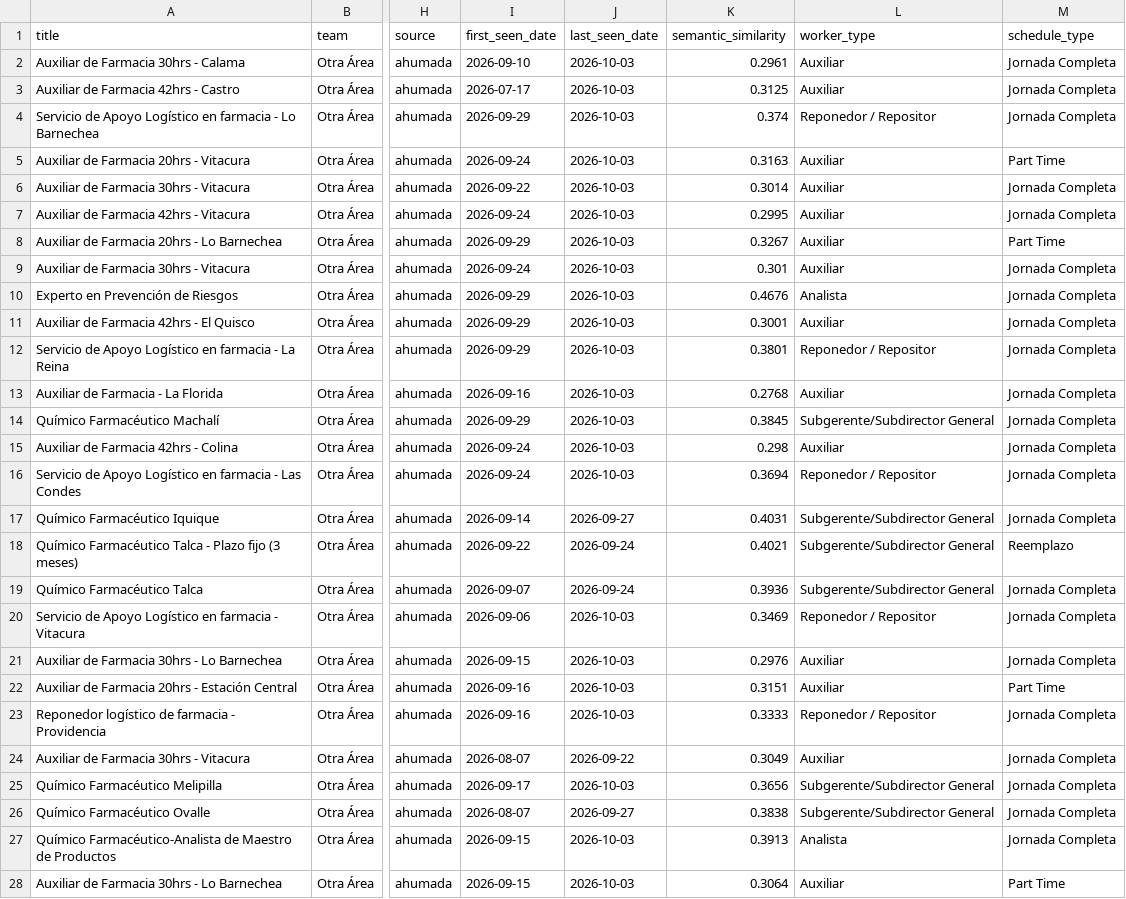
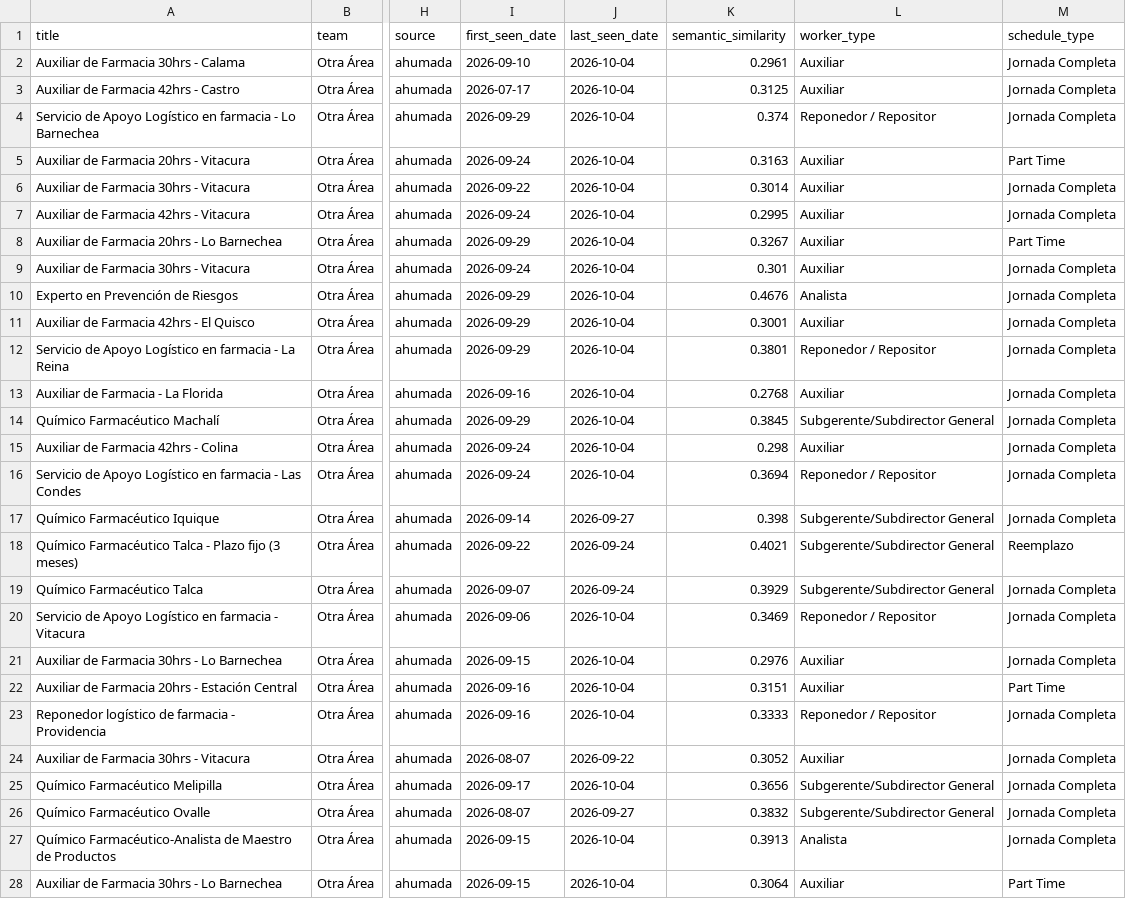
Before and after one commit to BarbaraPFloresRios/JobTrackerChile, a CSV file: data/raw/ahumada_jobs.csv, drawn as a sheet; only a part is shown, gaps mark what is left out; the diff covers the shown part only; the diff names each change by its address in the sheet, - before the commit and + after, or states it on an @@ line.

```diff
--- a/data/raw/ahumada_jobs.csv
+++ b/data/raw/ahumada_jobs.csv
-J2:J16 (last_seen_date): 2026-10-03
+J2:J16 (last_seen_date): 2026-10-04
-K17 (semantic_similarity): 0.4031
+K17 (semantic_similarity): 0.398
-K19 (semantic_similarity): 0.3936
+K19 (semantic_similarity): 0.3929
-J20:J23 (last_seen_date): 2026-10-03
+J20:J23 (last_seen_date): 2026-10-04
-K24 (semantic_similarity): 0.3049
+K24 (semantic_similarity): 0.3052
-J25 (last_seen_date): 2026-10-03
+J25 (last_seen_date): 2026-10-04
-K26 (semantic_similarity): 0.3838
+K26 (semantic_similarity): 0.3832
-J27:J28 (last_seen_date): 2026-10-03
+J27:J28 (last_seen_date): 2026-10-04
```
Also changed, not shown: 74 edited cells elsewhere in this file, data/raw/carozzi_jobs.csv, data/raw/mercadolibre_jobs.csv, 19 other files.
